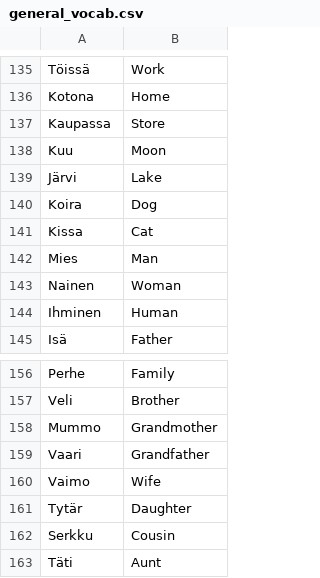
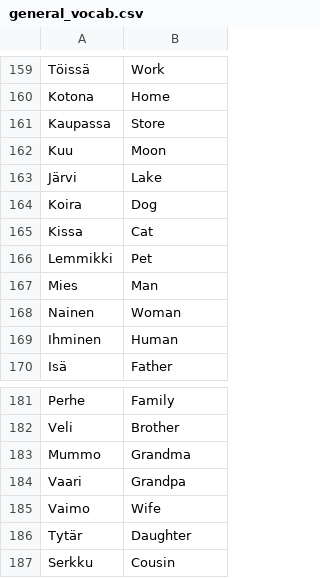
Before and after one commit to akehn24/suomiflash, a CSV file: vocab_files/general_vocab.csv, drawn as a sheet; only a part is shown, gaps mark what is left out; the shorter side is filled out with more unchanged rows; the diff covers the shown part only.

```diff
--- a/vocab_files/general_vocab.csv
+++ b/vocab_files/general_vocab.csv
@@ -141,2 +165,3 @@ Koira,Dog
 Kissa,Cat
+Lemmikki,Pet
 Mies,Man
@@ -157,4 +182,4 @@ Perhe,Family
 Veli,Brother
-Mummo,Grandmother
-Vaari,Grandfather
+Mummo,Grandma
+Vaari,Grandpa
 Vaimo,Wife
```
Also changed, not shown: 35 added rows and 1 removed row elsewhere in this file, vocab_files/animal_vocab.csv, vocab_files/people_vocab.csv, 2 other files.
